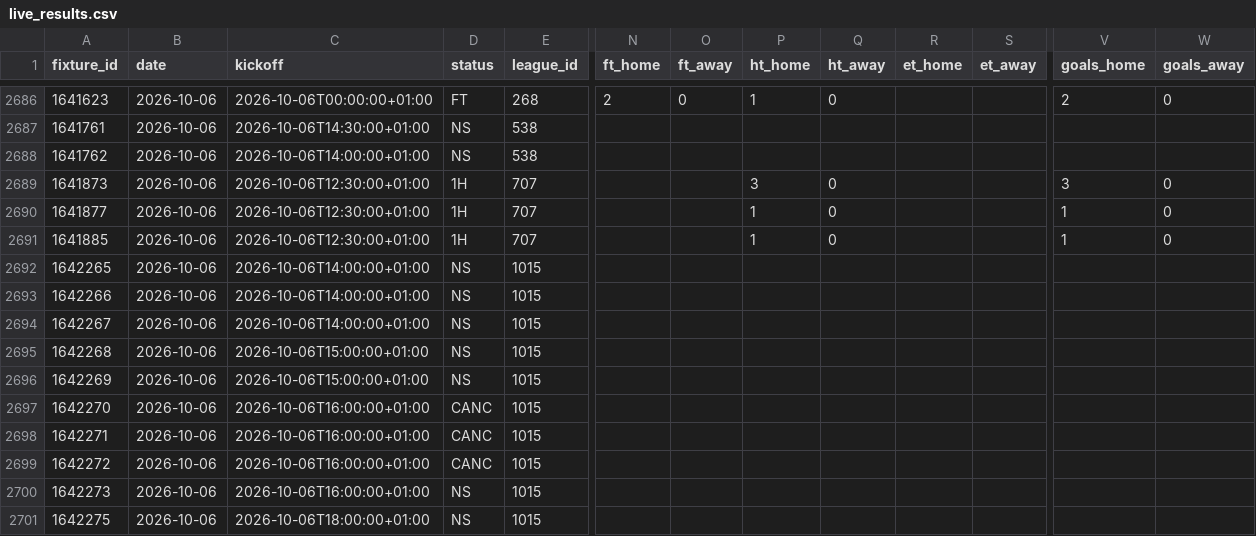
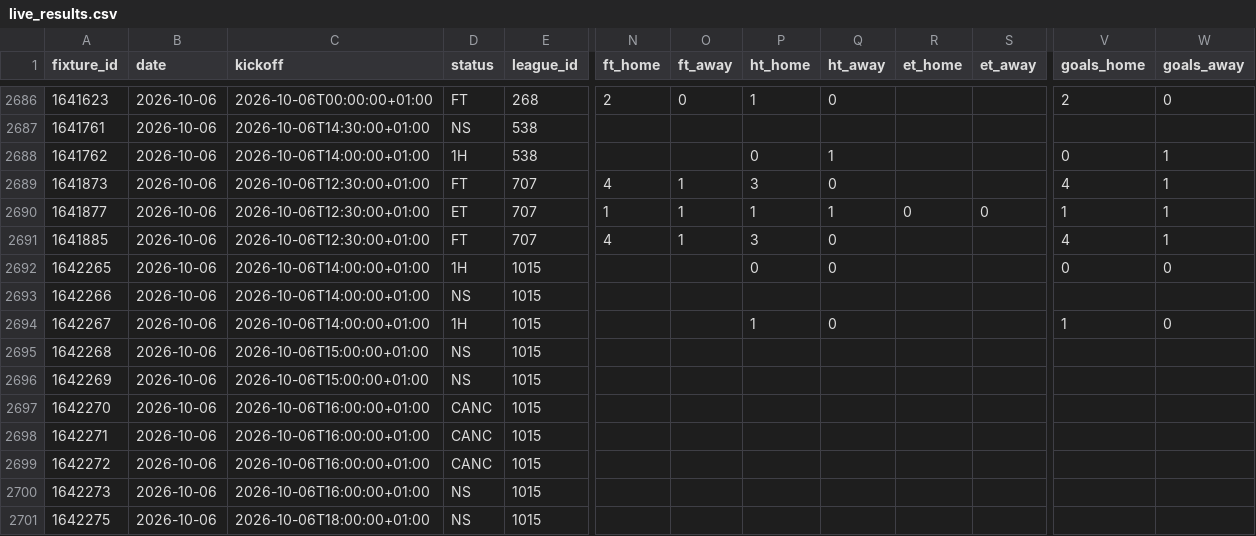
Before and after one commit to Princeeze744/prediction-engine, a CSV file: data/live_results.csv, drawn as a sheet; only a part is shown, gaps mark what is left out; the diff covers the shown part only; the diff names each change by its address in the sheet, - before the commit and + after, or states it on an @@ line.

```diff
--- a/data/live_results.csv
+++ b/data/live_results.csv
-D2688 (status): NS
+D2688 (status): 1H
-P2688 (ht_home): (empty)
+P2688 (ht_home): 0
-Q2688 (ht_away): (empty)
+Q2688 (ht_away): 1
-V2688 (goals_home): (empty)
+V2688 (goals_home): 0
-W2688 (goals_away): (empty)
+W2688 (goals_away): 1
-D2689 (status): 1H
+D2689 (status): FT
-N2689 (ft_home): (empty)
+N2689 (ft_home): 4
-O2689:O2691 (ft_away): (empty)
+O2689:O2691 (ft_away): 1
-V2689 (goals_home): 3
+V2689 (goals_home): 4
-W2689:W2691 (goals_away): 0
+W2689:W2691 (goals_away): 1
-D2690 (status): 1H
+D2690 (status): ET
-N2690 (ft_home): (empty)
+N2690 (ft_home): 1
-Q2690 (ht_away): 0
+Q2690 (ht_away): 1
-R2690 (et_home): (empty)
+R2690 (et_home): 0
-S2690 (et_away): (empty)
+S2690 (et_away): 0
-D2691 (status): 1H
+D2691 (status): FT
-N2691 (ft_home): (empty)
+N2691 (ft_home): 4
-P2691 (ht_home): 1
+P2691 (ht_home): 3
-V2691 (goals_home): 1
+V2691 (goals_home): 4
-D2692 (status): NS
+D2692 (status): 1H
-P2692 (ht_home): (empty)
+P2692 (ht_home): 0
-Q2692 (ht_away): (empty)
+Q2692 (ht_away): 0
-V2692 (goals_home): (empty)
+V2692 (goals_home): 0
-W2692 (goals_away): (empty)
+W2692 (goals_away): 0
-D2694 (status): NS
+D2694 (status): 1H
-P2694 (ht_home): (empty)
+P2694 (ht_home): 1
-Q2694 (ht_away): (empty)
+Q2694 (ht_away): 0
-V2694 (goals_home): (empty)
+V2694 (goals_home): 1
-W2694 (goals_away): (empty)
+W2694 (goals_away): 0
```
Also changed, not shown: 153 edited cells elsewhere in this file, 1 other file.
